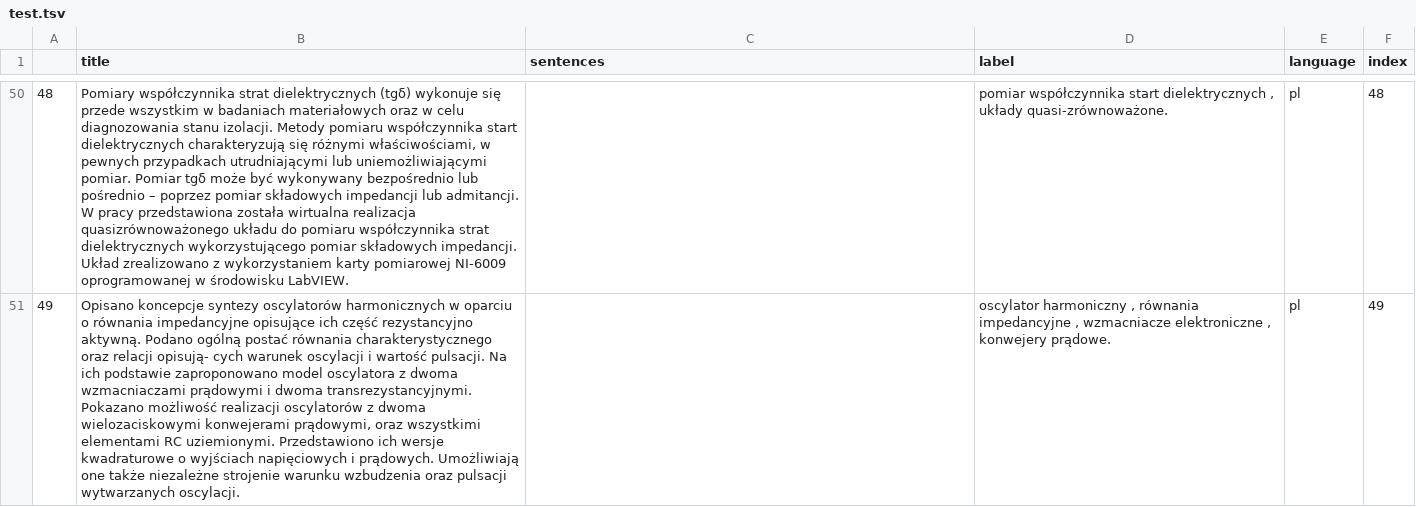
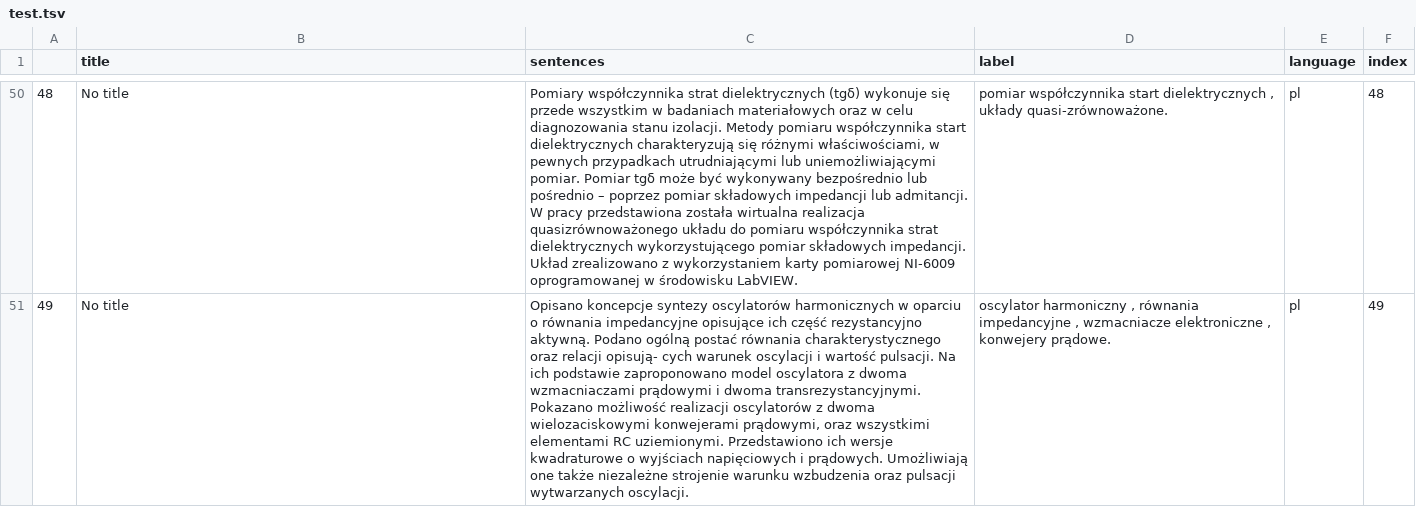
Before and after one commit to smolPixel/French-keyphrase-generation, a TSV file: data/pak2018/test.tsv, drawn as a sheet; only a part is shown, gaps mark what is left out; the diff covers the shown part only; the diff names each change by its address in the sheet, - before the commit and + after, or states it on an @@ line.

```diff
--- a/data/pak2018/test.tsv
+++ b/data/pak2018/test.tsv
-B50 (title): Pomiary współczynnika strat dielektrycznych (tgδ) wykonuje się przede wszystkim w badaniach materiałowych oraz w celu diagnozowania stanu izolacji. Metody pomiaru współczynnika start dielektrycznych charakteryzują się różnymi właściwościami, w pewnych przypadkach utrudniającymi lub uniemożliwiającymi pomiar. Pomiar tgδ może być wykonywany bezpośrednio lub pośrednio – poprzez pomiar składowych impedancji lub admitancji. W pracy przedstawiona została wirtualna realizacja quasizrównoważonego układu do pomiaru współczynnika strat dielektrycznych wykorzystującego pomiar składowych impedancji. Układ zrealizowano z wykorzystaniem karty pomiarowej NI-6009 oprogramowanej w środowisku LabVIEW.
+B50 (title): No title
-C50 (sentences): (empty)
+C50 (sentences): Pomiary współczynnika strat dielektrycznych (tgδ) wykonuje się przede wszystkim w badaniach materiałowych oraz w celu diagnozowania stanu izolacji. Metody pomiaru współczynnika start dielektrycznych charakteryzują się różnymi właściwościami, w pewnych przypadkach utrudniającymi lub uniemożliwiającymi pomiar. Pomiar tgδ może być wykonywany bezpośrednio lub pośrednio – poprzez pomiar składowych impedancji lub admitancji. W pracy przedstawiona została wirtualna realizacja quasizrównoważonego układu do pomiaru współczynnika strat dielektrycznych wykorzystującego pomiar składowych impedancji. Układ zrealizowano z wykorzystaniem karty pomiarowej NI-6009 oprogramowanej w środowisku LabVIEW.
-B51 (title): Opisano koncepcje syntezy oscylatorów harmonicznych w oparciu o równania impedancyjne opisujące ich część rezystancyjno aktywną. Podano ogólną postać równania charakterystycznego oraz relacji opisują- cych warunek oscylacji i wartość pulsacji. Na ich podstawie zaproponowano model oscylatora z dwoma wzmacniaczami prądowymi i dwoma transrezystancyjnymi. Pokazano możliwość realizacji oscylatorów z dwoma wielozaciskowymi konwejerami prądowymi, oraz wszystkimi elementami RC uziemionymi. Przedstawiono ich wersje kwadraturowe o wyjściach napięciowych i prądowych. Umożliwiają one także niezależne strojenie warunku wzbudzenia oraz pulsacji wytwarzanych oscylacji.
+B51 (title): No title
-C51 (sentences): (empty)
+C51 (sentences): Opisano koncepcje syntezy oscylatorów harmonicznych w oparciu o równania impedancyjne opisujące ich część rezystancyjno aktywną. Podano ogólną postać równania charakterystycznego oraz relacji opisują- cych warunek oscylacji i wartość pulsacji. Na ich podstawie zaproponowano model oscylatora z dwoma wzmacniaczami prądowymi i dwoma transrezystancyjnymi. Pokazano możliwość realizacji oscylatorów z dwoma wielozaciskowymi konwejerami prądowymi, oraz wszystkimi elementami RC uziemionymi. Przedstawiono ich wersje kwadraturowe o wyjściach napięciowych i prądowych. Umożliwiają one także niezależne strojenie warunku wzbudzenia oraz pulsacji wytwarzanych oscylacji.
```
Also changed, not shown: 96 edited cells elsewhere in this file, 1 other file.
